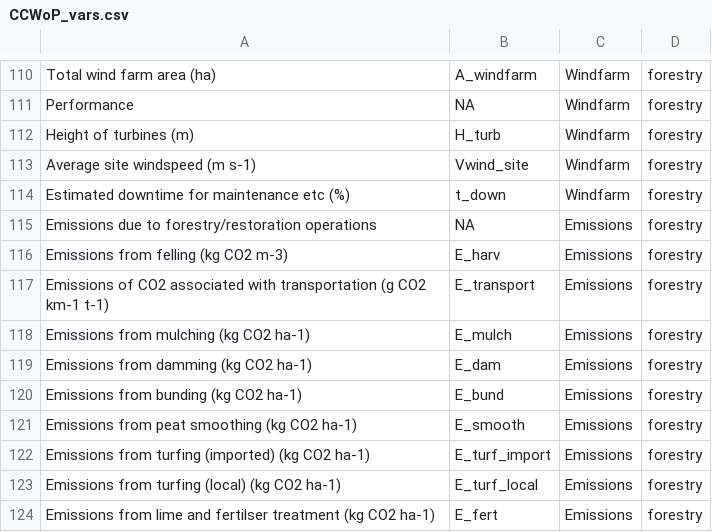
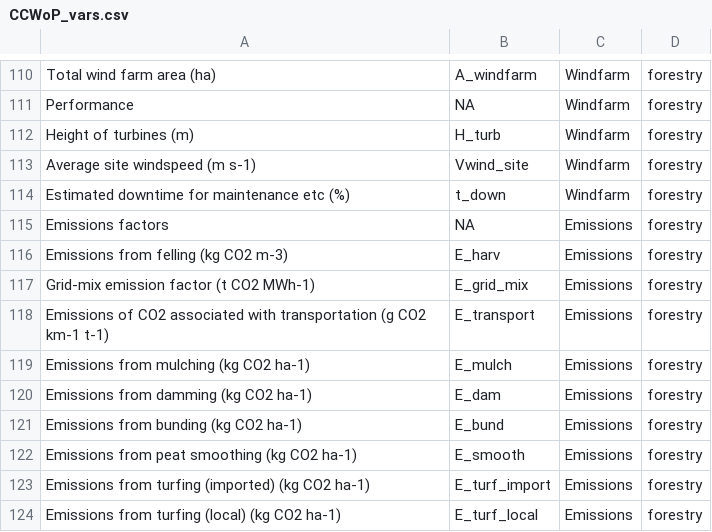
Before and after one commit to jacobosullivan/PEATREST, a CSV file: Templates/CCWoP_vars.csv, drawn as a sheet; only a part is shown, gaps mark what is left out; the shorter side is filled out with more unchanged rows.

```diff
--- a/Templates/CCWoP_vars.csv
+++ b/Templates/CCWoP_vars.csv
@@ -114,4 +114,5 @@ Average site windspeed (m s-1),Vwind_site,Windfarm,forestry
 Estimated downtime for maintenance etc (%),t_down,Windfarm,forestry
-Emissions due to forestry/restoration operations,NA,Emissions,forestry
+Emissions factors,NA,Emissions,forestry
 Emissions from felling (kg CO2 m-3),E_harv,Emissions,forestry
+Grid-mix emission factor (t CO2 MWh-1),E_grid_mix,Emissions,forestry
 Emissions of CO2 associated with transportation (g CO2 km-1 t-1),E_transport,Emissions,forestry
```
Also changed, not shown: 18 other files.
